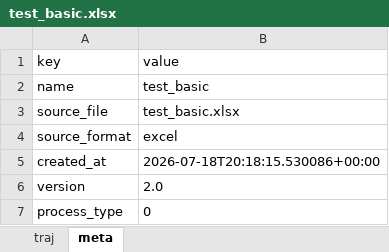
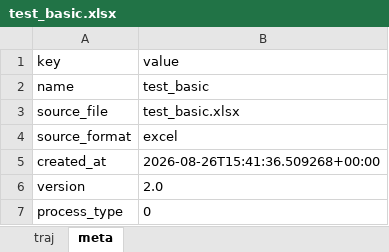
Before and after one commit to Clement-RACINET/TRAJCENTER, an Excel workbook: trajectory_exports/test_basic.xlsx, sheet meta, drawn as a sheet; values as stored, in another font and other column widths than the file's, no borders; the diff names each change by its address in the sheet, - before the commit and + after, or states it on an @@ line.

```diff
--- a/trajectory_exports/test_basic.xlsx (sheet meta)
+++ b/trajectory_exports/test_basic.xlsx (sheet meta)
-B5: 2026-07-18T20:18:15.530086+00:00
+B5: 2026-08-26T15:41:36.509268+00:00
```
Also changed, not shown: 12 other files.
